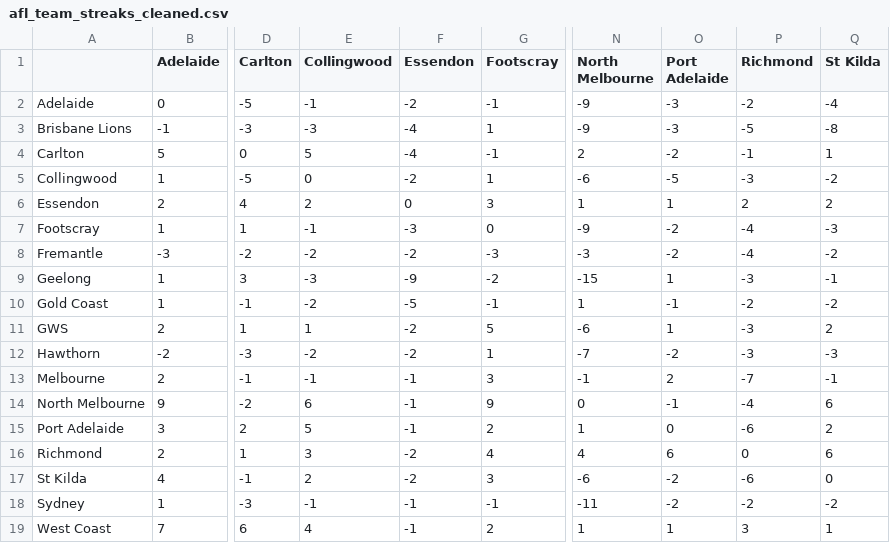
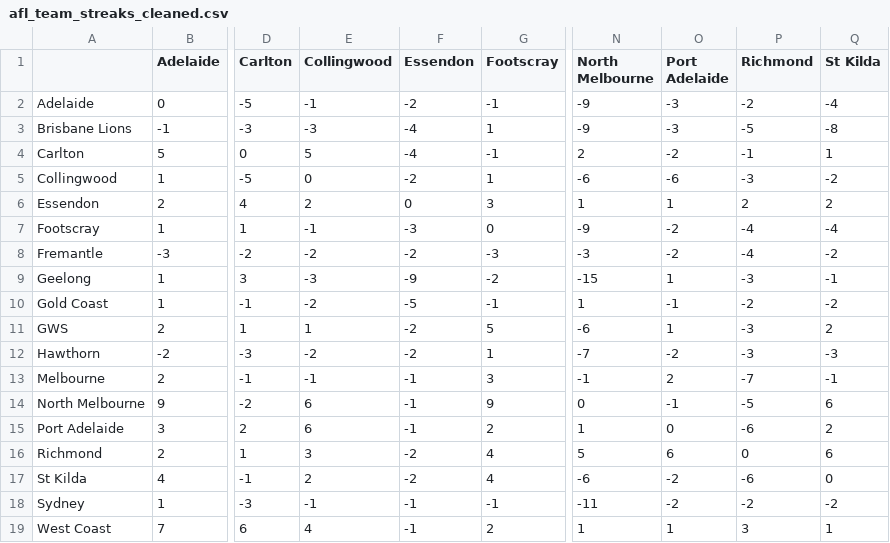
Before and after one commit to blake-noske/blake-noske.github.io, a CSV file: cleaned data/afl_team_streaks_cleaned.csv, drawn as a sheet; only a part is shown, gaps mark what is left out; the diff names each change by its address in the sheet, - before the commit and + after, or states it on an @@ line.

```diff
--- a/cleaned data/afl_team_streaks_cleaned.csv
+++ b/cleaned data/afl_team_streaks_cleaned.csv
-O5 (Port Adelaide): -5
+O5 (Port Adelaide): -6
-Q7 (St Kilda): -3
+Q7 (St Kilda): -4
-P14 (Richmond): -4
+P14 (Richmond): -5
-E15 (Collingwood): 5
+E15 (Collingwood): 6
-N16 (North Melbourne): 4
+N16 (North Melbourne): 5
-G17 (Footscray): 3
+G17 (Footscray): 4
```
Also changed, not shown: cleaned data/afl_fixture_cleaned.csv, cleaned data/afl_team_form_cleaned.csv, 4 other files.
